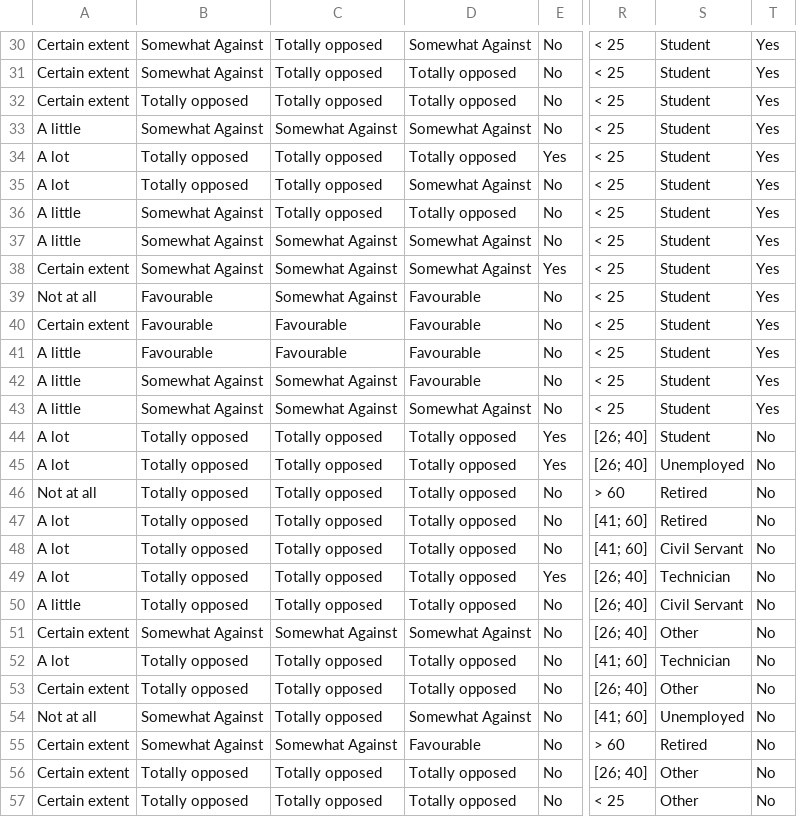
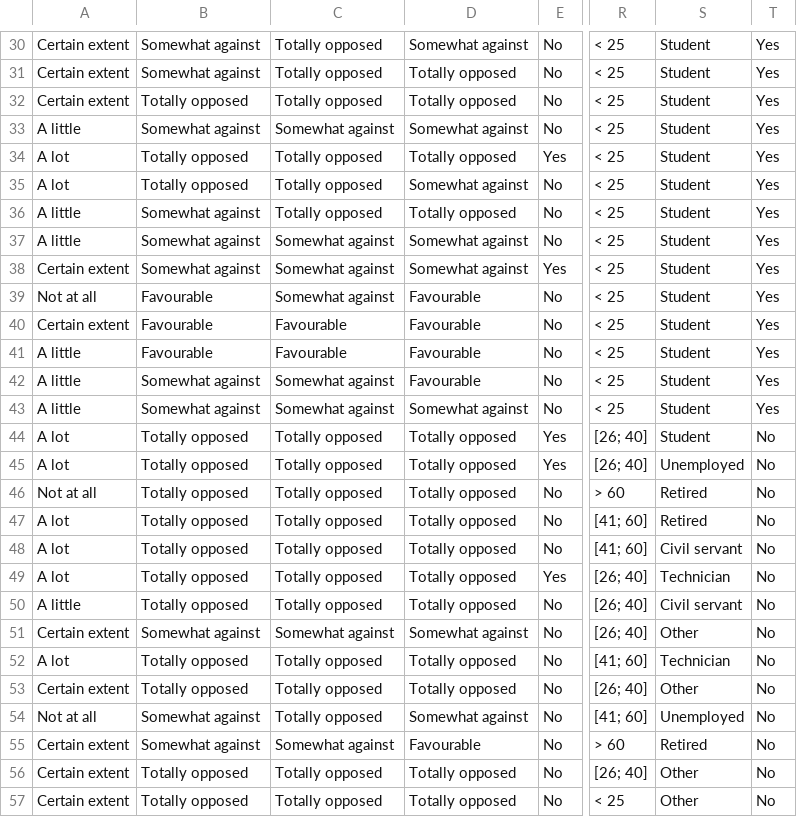
Before and after one commit to Sebastien-Le/SensoryDataScience, a CSV file: data/gmo.csv, drawn as a sheet; only a part is shown, gaps mark what is left out; the diff covers the shown part only; the diff names each change by its address in the sheet, - before the commit and + after, or states it on an @@ line.

```diff
--- a/data/gmo.csv
+++ b/data/gmo.csv
-B30:B31: Somewhat Against
+B30:B31: Somewhat against
-D30: Somewhat Against
+D30: Somewhat against
-B33: Somewhat Against
+B33: Somewhat against
-C33: Somewhat Against
+C33: Somewhat against
-D33: Somewhat Against
+D33: Somewhat against
-D35: Somewhat Against
+D35: Somewhat against
-B36:B38: Somewhat Against
+B36:B38: Somewhat against
-C37:C39: Somewhat Against
+C37:C39: Somewhat against
-D37:D38: Somewhat Against
+D37:D38: Somewhat against
-B42:B43: Somewhat Against
+B42:B43: Somewhat against
-C42:C43: Somewhat Against
+C42:C43: Somewhat against
-D43: Somewhat Against
+D43: Somewhat against
-S48: Civil Servant
+S48: Civil servant
-S50: Civil Servant
+S50: Civil servant
-B51: Somewhat Against
+B51: Somewhat against
-C51: Somewhat Against
+C51: Somewhat against
-D51: Somewhat Against
+D51: Somewhat against
-B54:B55: Somewhat Against
+B54:B55: Somewhat against
-D54: Somewhat Against
+D54: Somewhat against
-C55: Somewhat Against
+C55: Somewhat against
```
Also changed, not shown: 153 edited cells elsewhere in this file, 12 other files.
